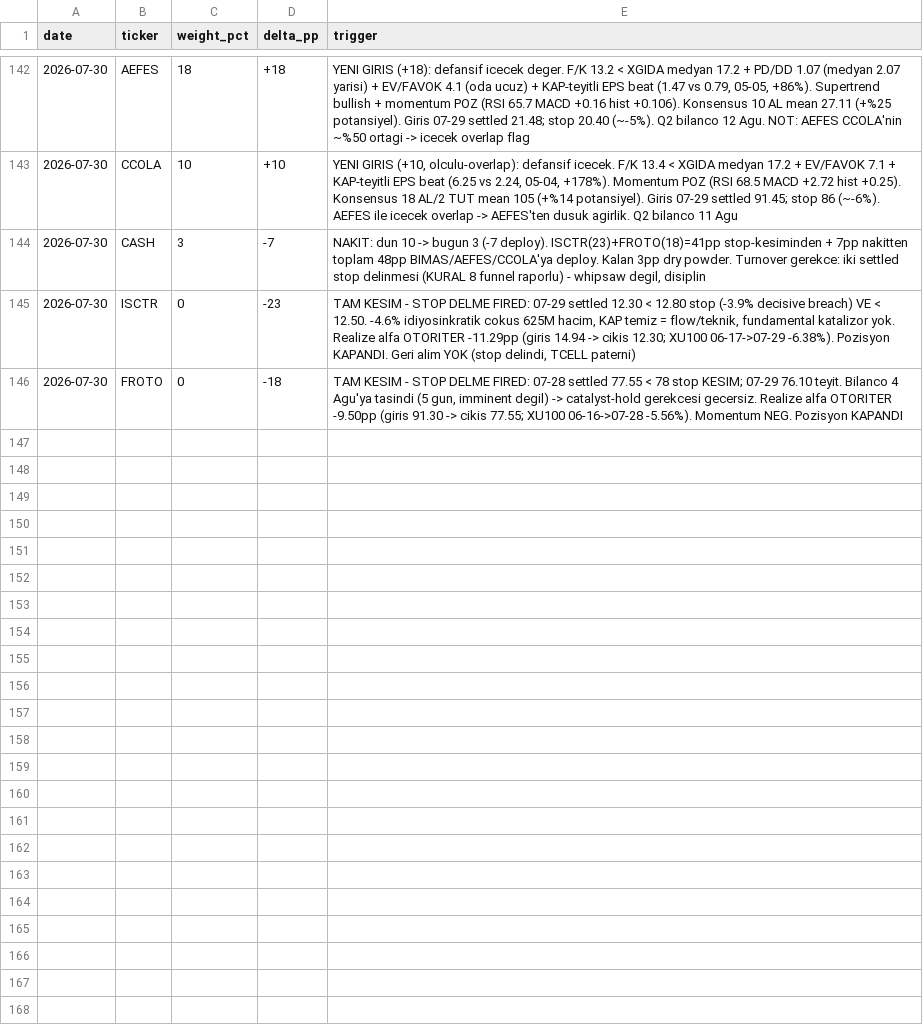
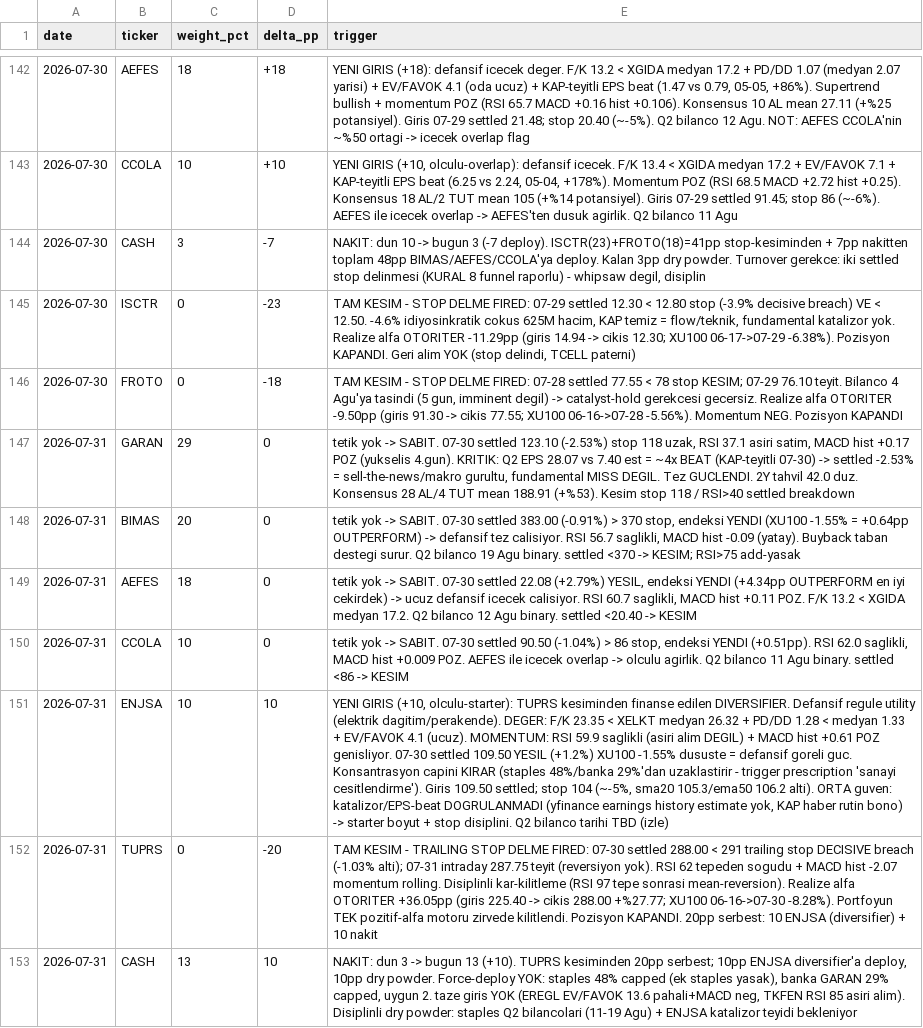
Before and after one commit to mehmedalipazar/finance-agent, a CSV file: data/weights.csv, drawn as a sheet; only a part is shown, gaps mark what is left out; the diff names each change by its address in the sheet, - before the commit and + after, or states it on an @@ line.

```diff
--- a/data/weights.csv
+++ b/data/weights.csv
+row 147: 2026-07-31 | GARAN | 29 | 0 | tetik yok -> SABIT. 07-30 settled 123.10 (-2.53%) stop 118 uzak, RSI 37.1 asiri satim, MACD hist +0.17 POZ (yukselis 4.gun). KRITIK: Q2 EPS 28.07 vs 7.40 est = ~4x BEAT (KAP-teyitli 07-30) -> settled -2.53% = sell-the-news/makro gurultu, fundamental MISS DEGIL. Tez GUCLENDI. 2Y tahvil 42.0 duz. Konsensus 28 AL/4 TUT mean 188.91 (+%53). Kesim stop 118 / RSI>40 settled breakdown
+row 148: 2026-07-31 | BIMAS | 20 | 0 | tetik yok -> SABIT. 07-30 settled 383.00 (-0.91%) > 370 stop, endeksi YENDI (XU100 -1.55% = +0.64pp OUTPERFORM) -> defansif tez calisiyor. RSI 56.7 saglikli, MACD hist -0.09 (yatay). Buyback taban destegi surur. Q2 bilanco 19 Agu binary. settled <370 -> KESIM; RSI>75 add-yasak
+row 149: 2026-07-31 | AEFES | 18 | 0 | tetik yok -> SABIT. 07-30 settled 22.08 (+2.79%) YESIL, endeksi YENDI (+4.34pp OUTPERFORM en iyi cekirdek) -> ucuz defansif icecek calisiyor. RSI 60.7 saglikli, MACD hist +0.11 POZ. F/K 13.2 < XGIDA medyan 17.2. Q2 bilanco 12 Agu binary. settled <20.40 -> KESIM
+row 150: 2026-07-31 | CCOLA | 10 | 0 | tetik yok -> SABIT. 07-30 settled 90.50 (-1.04%) > 86 stop, endeksi YENDI (+0.51pp). RSI 62.0 saglikli, MACD hist +0.009 POZ. AEFES ile icecek overlap -> olculu agirlik. Q2 bilanco 11 Agu binary. settled <86 -> KESIM
+row 151: 2026-07-31 | ENJSA | 10 | 10 | YENI GIRIS (+10, olculu-starter): TUPRS kesiminden finanse edilen DIVERSIFIER. Defansif regule utility (elektrik dagitim/perakende). DEGER: F/K 23.35 < XELKT medyan 26.32 + PD/DD 1.28 < medyan 1.33 + EV/FAVOK 4.1 (ucuz). MOMENTUM: RSI 59.9 saglikli (asiri alim DEGIL) + MACD hist +0.61 POZ genisliyor. 07-30 settled 109.50 YESIL (+1.2%) XU100 -1.55% dususte = defansif goreli guc. Konsantrasyon capini KIRAR (staples 48%/banka 29%'dan uzaklastirir - trigger prescription 'sanayi cesitlendirme'). Giris 109.50 settled; stop 104 (~-5%, sma20 105.3/ema50 106.2 alti). ORTA guven: katalizor/EPS-beat DOGRULANMADI (yfinance earnings history estimate yok, KAP haber rutin bono) -> starter boyut + stop disiplini. Q2 bilanco tarihi TBD (izle)
+row 152: 2026-07-31 | TUPRS | 0 | -20 | TAM KESIM - TRAILING STOP DELME FIRED: 07-30 settled 288.00 < 291 trailing stop DECISIVE breach (-1.03% alti); 07-31 intraday 287.75 teyit (reversiyon yok). RSI 62 tepeden sogudu + MACD hist -2.07 momentum rolling. Disiplinli kar-kilitleme (RSI 97 tepe sonrasi mean-reversion). Realize alfa OTORITER +36.05pp (giris 225.40 -> cikis 288.00 +%27.77; XU100 06-16->07-30 -8.28%). Portfoyun TEK pozitif-alfa motoru zirvede kilitlendi. Pozisyon KAPANDI. 20pp serbest: 10 ENJSA (diversifier) + 10 nakit
+row 153: 2026-07-31 | CASH | 13 | 10 | NAKIT: dun 3 -> bugun 13 (+10). TUPRS kesiminden 20pp serbest; 10pp ENJSA diversifier'a deploy, 10pp dry powder. Force-deploy YOK: staples 48% capped (ek staples yasak), banka GARAN 29% capped, uygun 2. taze giris YOK (EREGL EV/FAVOK 13.6 pahali+MACD neg, TKFEN RSI 85 asiri alim). Disiplinli dry powder: staples Q2 bilancolari (11-19 Agu) + ENJSA katalizor teyidi bekleniyor
```
Also changed, not shown: data/positions.csv, data/prices.csv, 2 other files.
